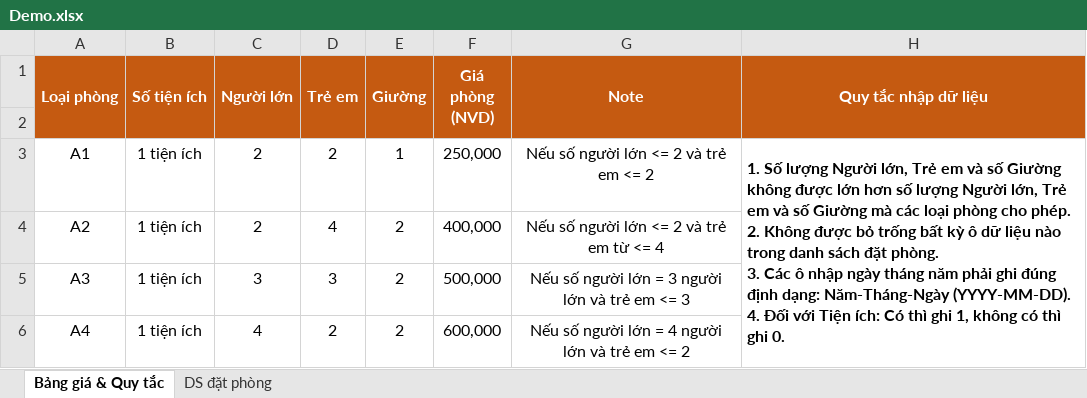
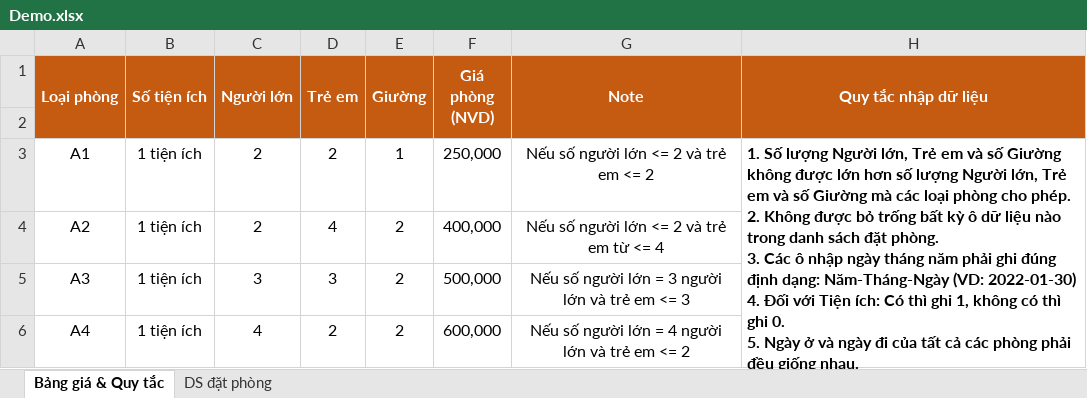
Before and after one commit to aendy2000/SEP-VanLangHotel, an Excel workbook: SEP-VanLangHotel/Upload/Demo.xlsx, sheet Bảng giá & Quy tắc, drawn as a sheet; only a part is shown; values as stored, in another font and other column widths than the file's, no borders; ↵ is a line break in a cell; the diff names each change by its address in the sheet, - before the commit and + after, or states it on an @@ line.

```diff
--- a/SEP-VanLangHotel/Upload/Demo.xlsx (sheet Bảng giá & Quy tắc)
+++ b/SEP-VanLangHotel/Upload/Demo.xlsx (sheet Bảng giá & Quy tắc)
-H3 (Quy tắc nhập dữ liệu): …dạng: Năm-Tháng-Ngày (YYYY-MM-DD). ↵ 4. Đối với Tiện ích: Có thì ghi 1, không có thì ghi 0.
+H3 (Quy tắc nhập dữ liệu): …dạng: Năm-Tháng-Ngày (VD: 2022-01-30) ↵ 4. Đối với Tiện ích: Có thì ghi 1, không có thì ghi 0. ↵ 5. Ngày ở và ngày đi của tất cả các phòng phải đều giống nhau.
```
Also changed, not shown: sheet DS đặt phòng, SEP-VanLangHotel/Upload/SEP_Team09_Mau_File_Import_VanlangHotel.xlsx, 11 other files.
